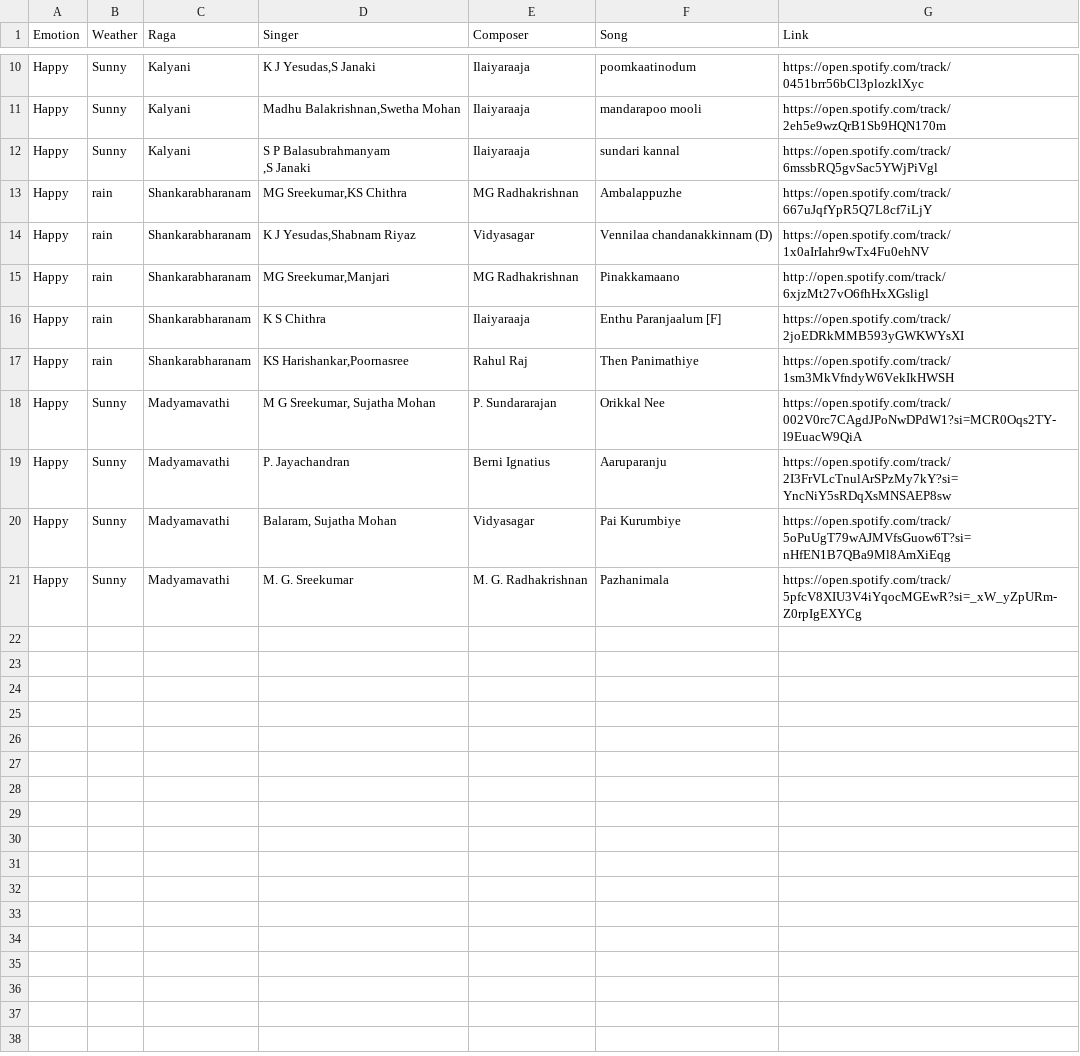
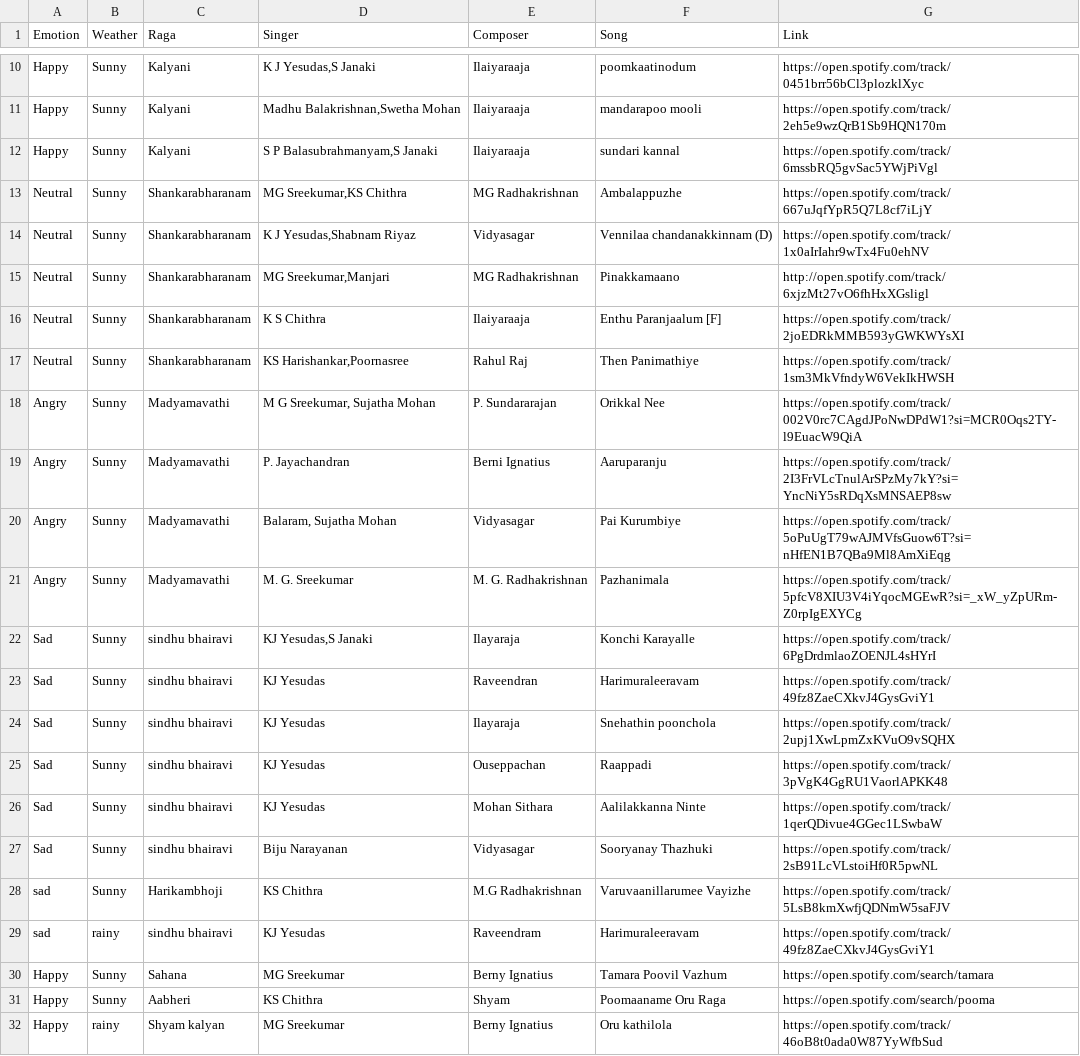
Before and after one commit to madhavdasm/Melodify, a CSV file: Dataset.csv, drawn as a sheet; only a part is shown, gaps mark what is left out; the diff covers the shown part only.

```diff
--- a/Dataset.csv
+++ b/Dataset.csv
@@ -11,12 +11,22 @@ Happy ,Sunny,Kalyani,"K J Yesudas,S Janaki",Ilaiyaraaja,poomkaatinodum,https://o
 Happy ,Sunny,Kalyani,"Madhu Balakrishnan,Swetha Mohan",Ilaiyaraaja,mandarapoo mooli,https://open.spotify.com/track/2eh5e9wzQrB1Sb9HQN170m
-Happy ,Sunny,Kalyani,"S P Balasubrahmanyam
-,S Janaki",Ilaiyaraaja,sundari kannal,https://open.spotify.com/track/6mssbRQ5gvSac5YWjPiVgl
-Happy,rain,Shankarabharanam,"MG Sreekumar,KS Chithra",MG Radhakrishnan,Ambalappuzhe,https://open.spotify.com/track/667uJqfYpR5Q7L8cf7iLjY
-Happy,rain,Shankarabharanam,"K J Yesudas,Shabnam Riyaz",Vidyasagar,Vennilaa chandanakkinnam (D),https://open.spotify.com/track/1x0aIrIahr9wTx4Fu0ehNV
-Happy,rain,Shankarabharanam,"MG Sreekumar,Manjari",MG Radhakrishnan,Pinakkamaano,http://open.spotify.com/track/6xjzMt27vO6fhHxXGsligl
-Happy,rain,Shankarabharanam,K S Chithra,Ilaiyaraaja,Enthu Paranjaalum [F],https://open.spotify.com/track/2joEDRkMMB593yGWKWYsXI
-Happy,rain,Shankarabharanam,"KS Harishankar,Poornasree",Rahul Raj,Then Panimathiye,https://open.spotify.com/track/1sm3MkVfndyW6VekIkHWSH
-Happy,Sunny,Madyamavathi,"M G Sreekumar, Sujatha Mohan", P. Sundararajan,Orikkal Nee,https://open.spotify.com/track/002V0rc7CAgdJPoNwDPdW1?si=MCR0Oqs2TY-l9EuacW9QiA
-Happy ,Sunny  ,Madyamavathi,P. Jayachandran,Berni Ignatius,Aaruparanju,https://open.spotify.com/track/2I3FrVLcTnulArSPzMy7kY?si=YncNiY5sRDqXsMNSAEP8sw
-Happy ,Sunny,Madyamavathi,"Balaram, Sujatha Mohan",Vidyasagar,Pai Kurumbiye,https://open.spotify.com/track/5oPuUgT79wAJMVfsGuow6T?si=nHfEN1B7QBa9Ml8AmXiEqg
-Happy ,Sunny,Madyamavathi,M. G. Sreekumar,M. G. Radhakrishnan,Pazhanimala,https://open.spotify.com/track/5pfcV8XIU3V4iYqocMGEwR?si=_xW_yZpURm-Z0rpIgEXYCg
+Happy ,Sunny,Kalyani,"S P Balasubrahmanyam,S Janaki",Ilaiyaraaja,sundari kannal,https://open.spotify.com/track/6mssbRQ5gvSac5YWjPiVgl
+Neutral,Sunny,Shankarabharanam,"MG Sreekumar,KS Chithra",MG Radhakrishnan,Ambalappuzhe,https://open.spotify.com/track/667uJqfYpR5Q7L8cf7iLjY
+Neutral,Sunny,Shankarabharanam,"K J Yesudas,Shabnam Riyaz",Vidyasagar,Vennilaa chandanakkinnam (D),https://open.spotify.com/track/1x0aIrIahr9wTx4Fu0ehNV
+Neutral,Sunny,Shankarabharanam,"MG Sreekumar,Manjari",MG Radhakrishnan,Pinakkamaano,http://open.spotify.com/track/6xjzMt27vO6fhHxXGsligl
+Neutral,Sunny,Shankarabharanam,K S Chithra,Ilaiyaraaja,Enthu Paranjaalum [F],https://open.spotify.com/track/2joEDRkMMB593yGWKWYsXI
+Neutral,Sunny,Shankarabharanam,"KS Harishankar,Poornasree",Rahul Raj,Then Panimathiye,https://open.spotify.com/track/1sm3MkVfndyW6VekIkHWSH
+Angry,Sunny,Madyamavathi,"M G Sreekumar, Sujatha Mohan", P. Sundararajan,Orikkal Nee,https://open.spotify.com/track/002V0rc7CAgdJPoNwDPdW1?si=MCR0Oqs2TY-l9EuacW9QiA
+Angry,Sunny  ,Madyamavathi,P. Jayachandran,Berni Ignatius,Aaruparanju,https://open.spotify.com/track/2I3FrVLcTnulArSPzMy7kY?si=YncNiY5sRDqXsMNSAEP8sw
+Angry,Sunny,Madyamavathi,"Balaram, Sujatha Mohan",Vidyasagar,Pai Kurumbiye,https://open.spotify.com/track/5oPuUgT79wAJMVfsGuow6T?si=nHfEN1B7QBa9Ml8AmXiEqg
+Angry,Sunny,Madyamavathi,M. G. Sreekumar,M. G. Radhakrishnan,Pazhanimala,https://open.spotify.com/track/5pfcV8XIU3V4iYqocMGEwR?si=_xW_yZpURm-Z0rpIgEXYCg
+Sad ,Sunny,sindhu bhairavi,"KJ Yesudas,S Janaki",Ilayaraja,Konchi Karayalle,https://open.spotify.com/track/6PgDrdmlaoZOENJL4sHYrI
+Sad ,Sunny,sindhu bhairavi,KJ Yesudas,Raveendran,Harimuraleeravam,https://open.spotify.com/track/49fz8ZaeCXkvJ4GysGviY1
+Sad ,Sunny,sindhu bhairavi,KJ Yesudas,Ilayaraja,Snehathin poonchola,https://open.spotify.com/track/2upj1XwLpmZxKVuO9vSQHX
+Sad ,Sunny,sindhu bhairavi,KJ Yesudas,Ouseppachan,Raappadi,https://open.spotify.com/track/3pVgK4GgRU1VaorlAPKK48
+Sad ,Sunny,sindhu bhairavi,KJ Yesudas,Mohan Sithara,Aalilakkanna Ninte ,https://open.spotify.com/track/1qerQDivue4GGec1LSwbaW
+Sad ,Sunny,sindhu bhairavi,Biju Narayanan,Vidyasagar,Sooryanay Thazhuki,https://open.spotify.com/track/2sB91LcVLstoiHf0R5pwNL
+sad ,Sunny  ,Harikambhoji,KS Chithra,M.G Radhakrishnan,Varuvaanillarumee Vayizhe,https://open.spotify.com/track/5LsB8kmXwfjQDNmW5saFJV
+sad ,rainy ,sindhu bhairavi,KJ Yesudas,Raveendram,Harimuraleeravam,https://open.spotify.com/track/49fz8ZaeCXkvJ4GysGviY1
+Happy ,Sunny  ,Sahana,MG Sreekumar,Berny Ignatius,Tamara Poovil Vazhum ,https://open.spotify.com/search/tamara
+Happy ,Sunny  ,Aabheri,KS Chithra,Shyam,Poomaaname Oru Raga ,https://open.spotify.com/search/pooma
+Happy,rainy ,Shyam kalyan,MG Sreekumar,Berny Ignatius,Oru kathilola,https://open.spotify.com/track/46oB8t0ada0W87YyWfbSud
```
Also changed, not shown: 5 edited cells elsewhere in this file, 5 other files.
